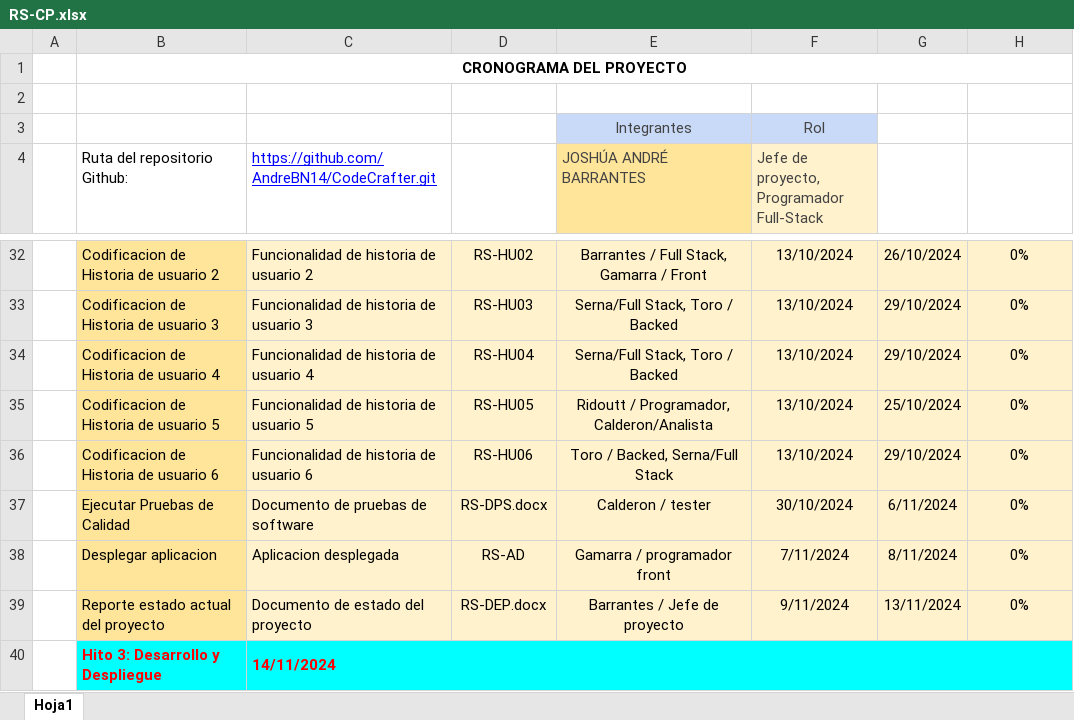
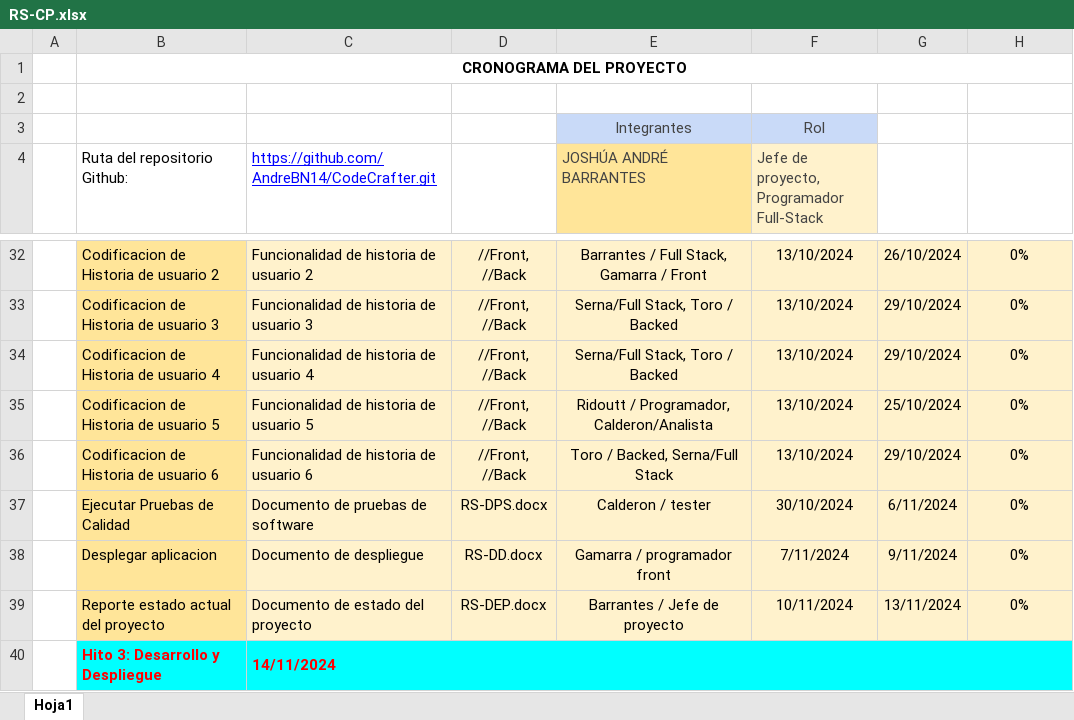
Before and after one commit to AndreBN14/CodeCrafter, an Excel workbook: Desarrollo/Rector Simuleitor/Gestión/RS-CP.xlsx, sheet Hoja1, drawn as a sheet; only a part is shown, gaps mark what is left out; values as stored, in another font and other column widths than the file's, no borders; charts and pictures and table styles not drawn; the diff covers the shown part only; the diff names each change by its address in the sheet, - before the commit and + after, or states it on an @@ line.

```diff
--- a/Desarrollo/Rector Simuleitor/Gestión/RS-CP.xlsx (sheet Hoja1)
+++ b/Desarrollo/Rector Simuleitor/Gestión/RS-CP.xlsx (sheet Hoja1)
-D32 (JOSHÚA ANDRÉ): RS-HU02
+D32 (JOSHÚA ANDRÉ): //Front, //Back
-D33 (JOSHÚA ANDRÉ): RS-HU03
+D33 (JOSHÚA ANDRÉ): //Front, //Back
-D34 (JOSHÚA ANDRÉ): RS-HU04
+D34 (JOSHÚA ANDRÉ): //Front, //Back
-D35 (JOSHÚA ANDRÉ): RS-HU05
+D35 (JOSHÚA ANDRÉ): //Front, //Back
-D36 (JOSHÚA ANDRÉ): RS-HU06
+D36 (JOSHÚA ANDRÉ): //Front, //Back
-C38: Aplicacion desplegada
+C38: Documento de despliegue
-D38 (JOSHÚA ANDRÉ): RS-AD
+D38 (JOSHÚA ANDRÉ): RS-DD.docx
-G38: 8/11/2024
+G38: 9/11/2024
-F39: 9/11/2024
+F39: 10/11/2024
```
Also changed, not shown: 25 edited cells and cell formats elsewhere in this sheet.
